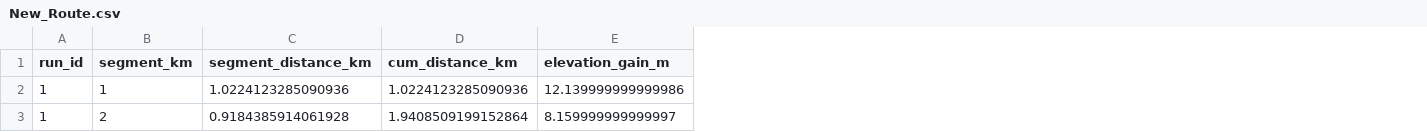
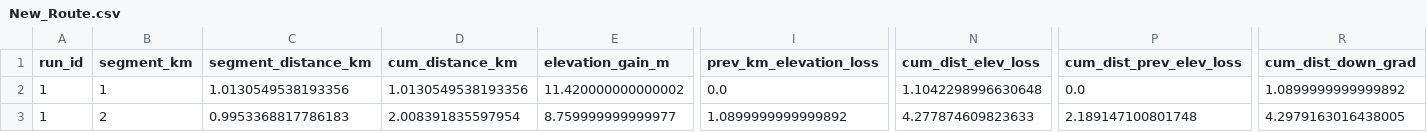
Before and after one commit to TristanBaines/running-pace-app, a CSV file: uploads/New_Route.csv, drawn as a sheet; only a part is shown, gaps mark what is left out; the diff covers the shown part only; the diff names each change by its address in the sheet, - before the commit and + after, or states it on an @@ line.

```diff
--- a/uploads/New_Route.csv
+++ b/uploads/New_Route.csv
+column I (prev_km_elevation_loss), rows 2-3: 0.0 | 1.0899999999999892
+column N (cum_dist_elev_loss), rows 2-3: 1.1042298996630648 | 4.277874609823633
+column P (cum_dist_prev_elev_loss), rows 2-3: 0.0 | 2.189147100801748
+column R (cum_dist_down_grad), rows 2-3: 1.0899999999999892 | 4.2979163016438005
-C2 (segment_distance_km): 1.0224123285090936
+C2 (segment_distance_km): 1.0130549538193356
-D2 (cum_distance_km): 1.0224123285090936
+D2 (cum_distance_km): 1.0130549538193356
-E2 (elevation_gain_m): 12.139999999999986
+E2 (elevation_gain_m): 11.420000000000002
-C3 (segment_distance_km): 0.9184385914061928
+C3 (segment_distance_km): 0.9953368817786183
-D3 (cum_distance_km): 1.9408509199152864
+D3 (cum_distance_km): 2.008391835597954
-E3 (elevation_gain_m): 8.159999999999997
+E3 (elevation_gain_m): 8.759999999999977
```
Also changed, not shown: 1 added row and 52 edited cells elsewhere in this file, uploads/Coached_Paces.csv, uploads/predicted_paces.csv, 1 other file.
